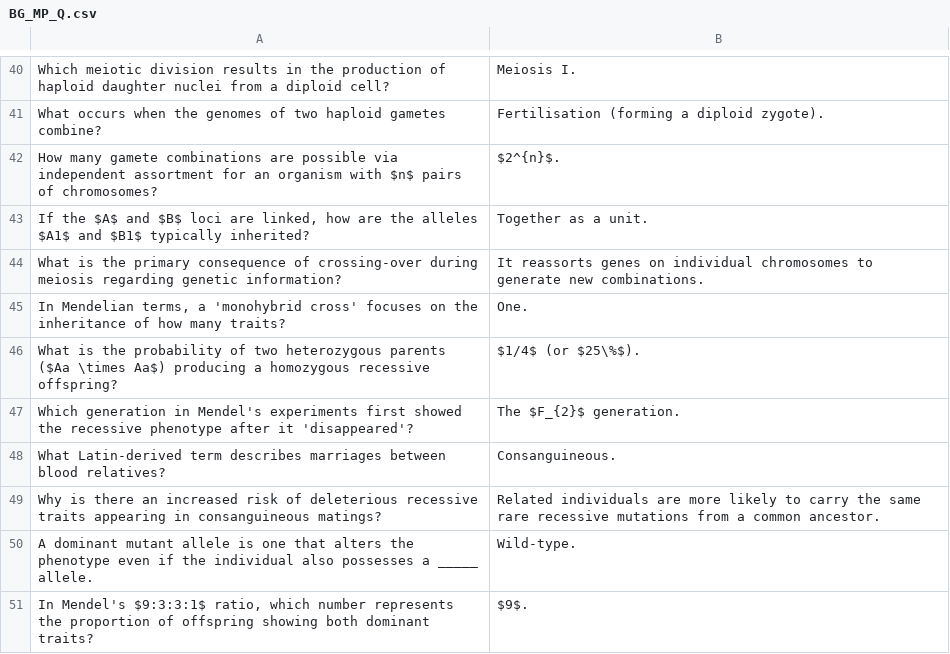
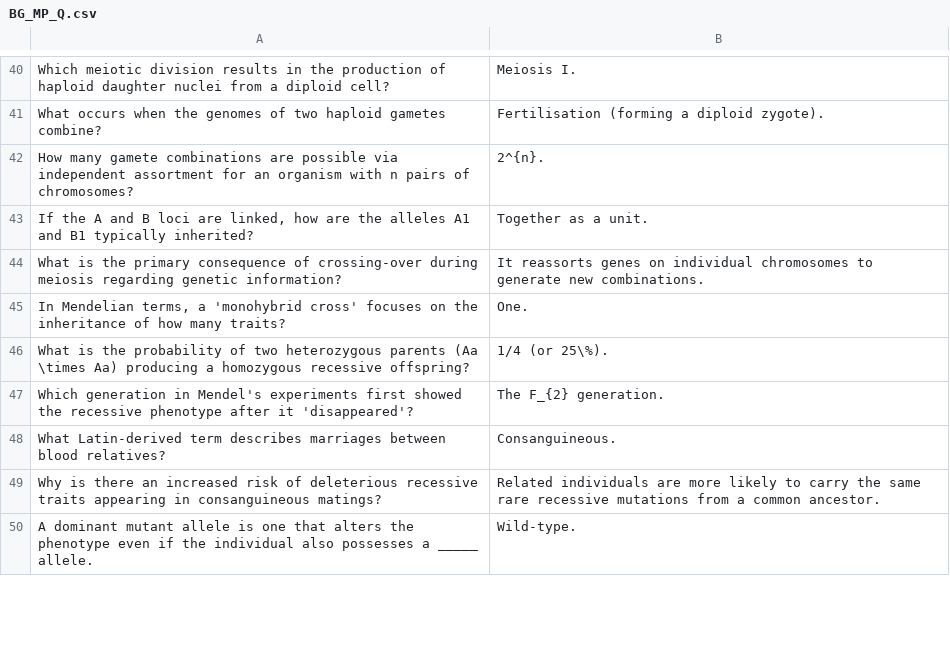
Before and after one commit to cristyyalbertyy-hub/MedicaGenetics, a CSV file: public/BG_MP_Q.csv, drawn as a sheet; only a part is shown, gaps mark what is left out; the diff covers the shown part only.

```diff
--- a/public/BG_MP_Q.csv
+++ b/public/BG_MP_Q.csv
@@ -41,8 +41,8 @@ Which meiotic division results in the production of haploid daughter nuclei from
 What occurs when the genomes of two haploid gametes combine?,Fertilisation (forming a diploid zygote).
-How many gamete combinations are possible via independent assortment for an organism with $n$ pairs of chromosomes?,$2^{n}$.
-"If the $A$ and $B$ loci are linked, how are the alleles $A1$ and $B1$ typically inherited?",Together as a unit.
+How many gamete combinations are possible via independent assortment for an organism with n pairs of chromosomes?,2^{n}.
+"If the A and B loci are linked, how are the alleles A1 and B1 typically inherited?",Together as a unit.
 What is the primary consequence of crossing-over during meiosis regarding genetic information?,It reassorts genes on individual chromosomes to generate new combinations.
 "In Mendelian terms, a 'monohybrid cross' focuses on the inheritance of how many traits?",One.
-What is the probability of two heterozygous parents ($Aa \times Aa$) producing a homozygous recessive offspring?,$1/4$ (or $25\%$).
-Which generation in Mendel's experiments first showed the recessive phenotype after it 'disappeared'?,The $F_{2}$ generation.
+What is the probability of two heterozygous parents (Aa \times Aa) producing a homozygous recessive offspring?,1/4 (or 25\%).
+Which generation in Mendel's experiments first showed the recessive phenotype after it 'disappeared'?,The F_{2} generation.
 What Latin-derived term describes marriages between blood relatives?,Consanguineous.
@@ -50,2 +50 @@ Why is there an increased risk of deleterious recessive traits appearing in cons
 A dominant mutant allele is one that alters the phenotype even if the individual also possesses a _____ allele.,Wild-type.
-"In Mendel's $9:3:3:1$ ratio, which number represents the proportion of offspring showing both dominant traits?",$9$.
```
Also changed, not shown: 2 added rows, 1 removed row and 18 edited cells elsewhere in this file, public/BG_PG_Q.csv, public/CA_PA_Q.csv, 7 other files.
